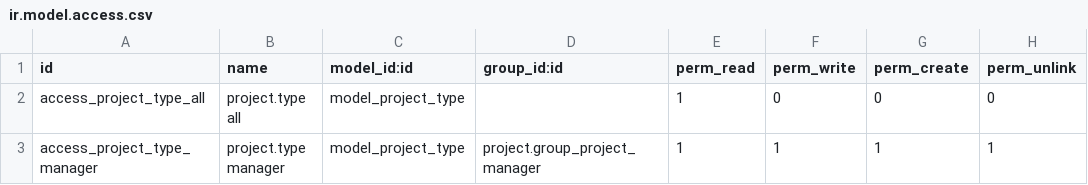
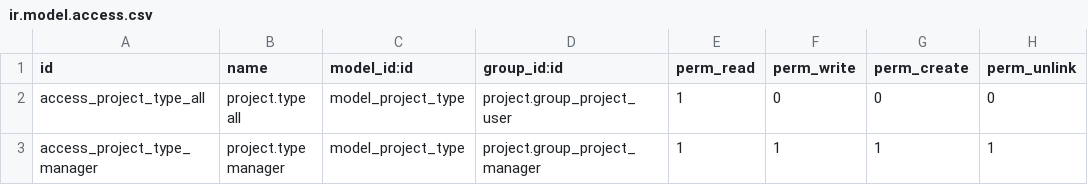
Before and after one commit to Yarden17/tests, a CSV file: project_type/security/ir.model.access.csv, drawn as a sheet.

Commit message:
[FIX] project_type: read access to group_project_user

```diff
--- a/project_type/security/ir.model.access.csv
+++ b/project_type/security/ir.model.access.csv
@@ -1,3 +1,3 @@
 id,name,model_id:id,group_id:id,perm_read,perm_write,perm_create,perm_unlink
-access_project_type_all,project.type all,model_project_type,,1,0,0,0
+access_project_type_all,project.type all,model_project_type,project.group_project_user,1,0,0,0
 access_project_type_manager,project.type manager,model_project_type,project.group_project_manager,1,1,1,1
```
